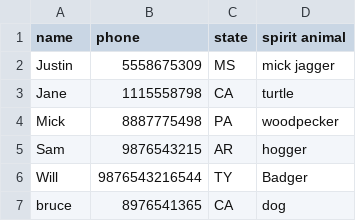
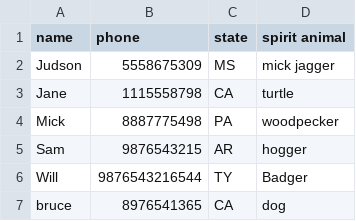
Before and after one commit to PdxCodeGuild/class_HB2, a CSV file: code/justin/contacts.csv, drawn as a sheet.

```diff
--- a/code/justin/contacts.csv
+++ b/code/justin/contacts.csv
@@ -1,3 +1,3 @@
 name,phone,state,spirit animal
-Justin,5558675309,MS,mick jagger
+Judson,5558675309,MS,mick jagger
 Jane, 1115558798, CA, turtle
```
Also changed, not shown: 1 other file.
